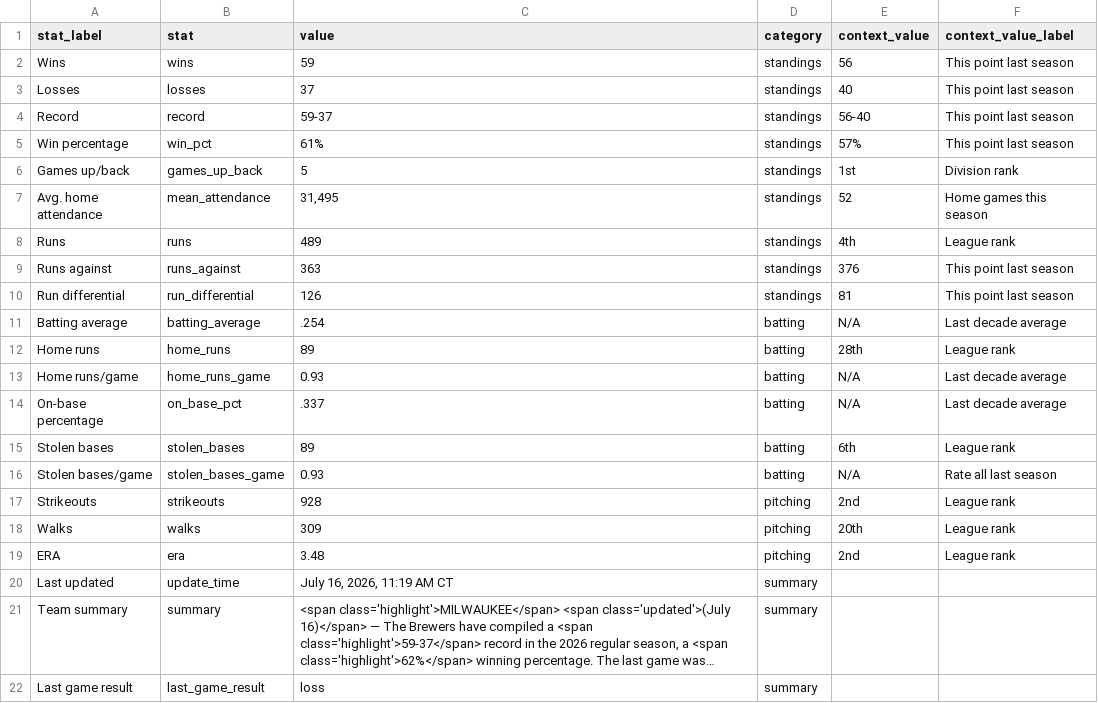
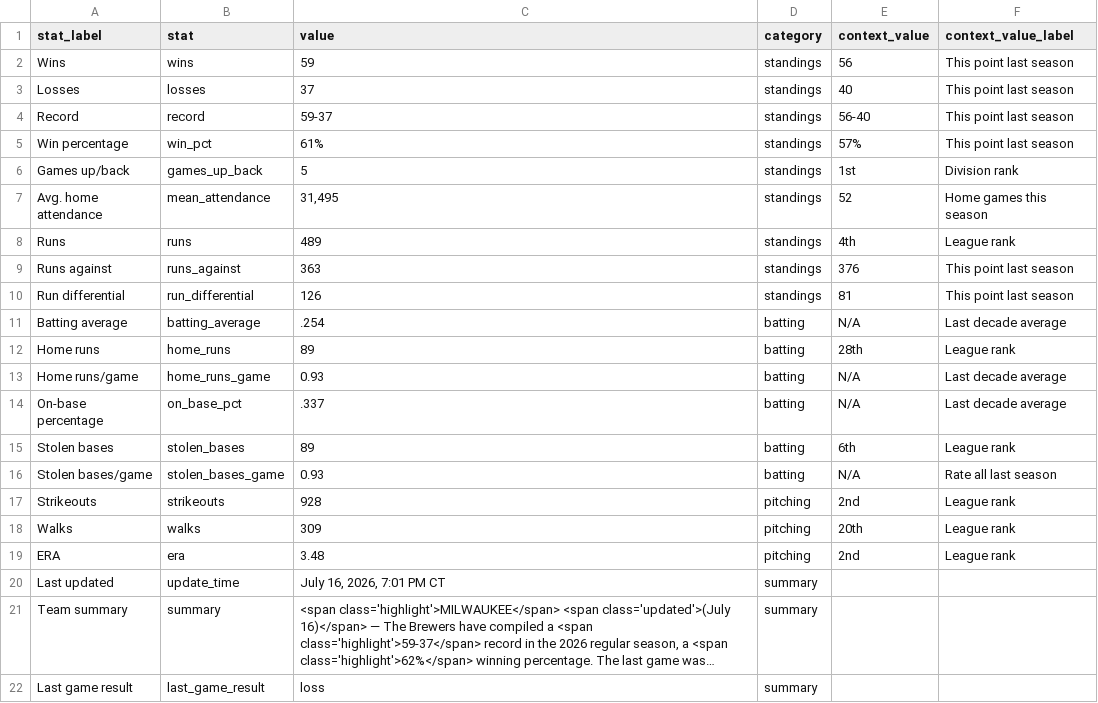
Before and after one commit to twallac10/mkebrewers-bot, a CSV file: data/standings/season_summary_latest.csv, drawn as a sheet; long unchanged cells end in …; the diff names each change by its address in the sheet, - before the commit and + after, or states it on an @@ line.

```diff
--- a/data/standings/season_summary_latest.csv
+++ b/data/standings/season_summary_latest.csv
-C20 (value): July 16, 2026, 11:19 AM CT
+C20 (value): July 16, 2026, 7:01 PM CT
```
Also changed, not shown: data/roster/brewers_transactions_current.csv, 18 other files.
